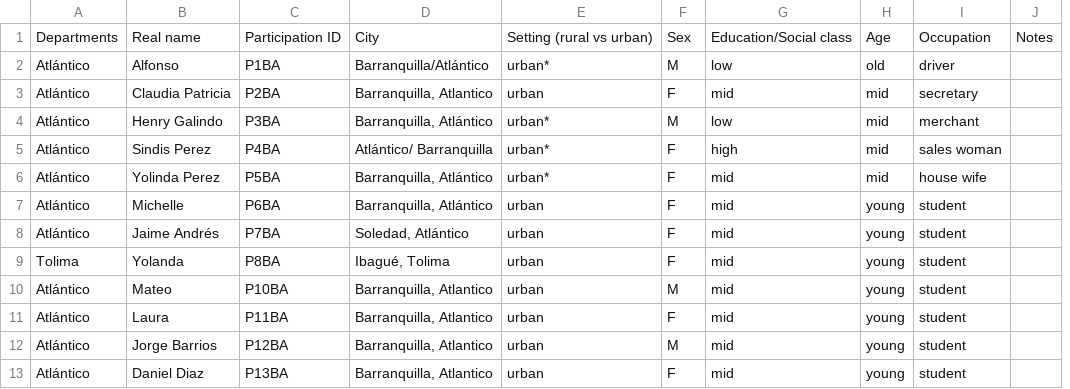
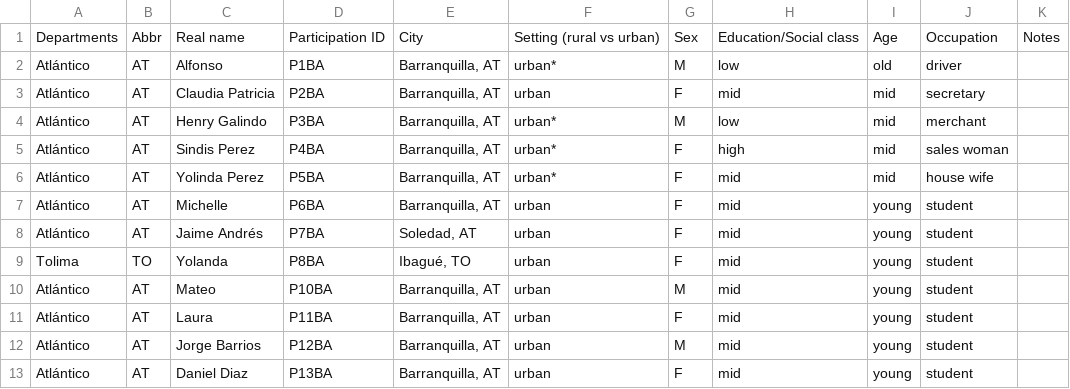
Before and after one commit to uwcartlab/Colombia_Language_Atlas, a CSV file: data/colombia_language_data.csv, drawn as a sheet; only a part is shown; removed rows and columns are numbered as before the commit, all else as after; the diff names each change by its address in the sheet, - before the commit and + after, or states it on an @@ line.

```diff
--- a/data/colombia_language_data.csv
+++ b/data/colombia_language_data.csv
+column B, rows 1-13: Abbr | AT | AT | AT | AT | AT | AT | AT | TO | AT | AT | AT | AT
-column D, rows 1-13: City | Barranquilla/Atlántico | Barranquilla, Atlantico | Barranquilla, Atlántico | Atlántico/ Barranquilla | Barranquilla, Atlántico | Barranquilla, Atlántico | Soledad, Atlántico | Ibagué, Tolima | Barranquilla, Atlantico | Barranquilla, Atlantico | Barranquilla, Atlantico | Barranquilla, Atlantico
+column E, rows 1-13: City | Barranquilla, AT | Barranquilla, AT | Barranquilla, AT | Barranquilla, AT | Barranquilla, AT | Barranquilla, AT | Soledad, AT | Ibagué, TO | Barranquilla, AT | Barranquilla, AT | Barranquilla, AT | Barranquilla, AT
```
Also changed, not shown: audio/clips.csv, 18 other files.
